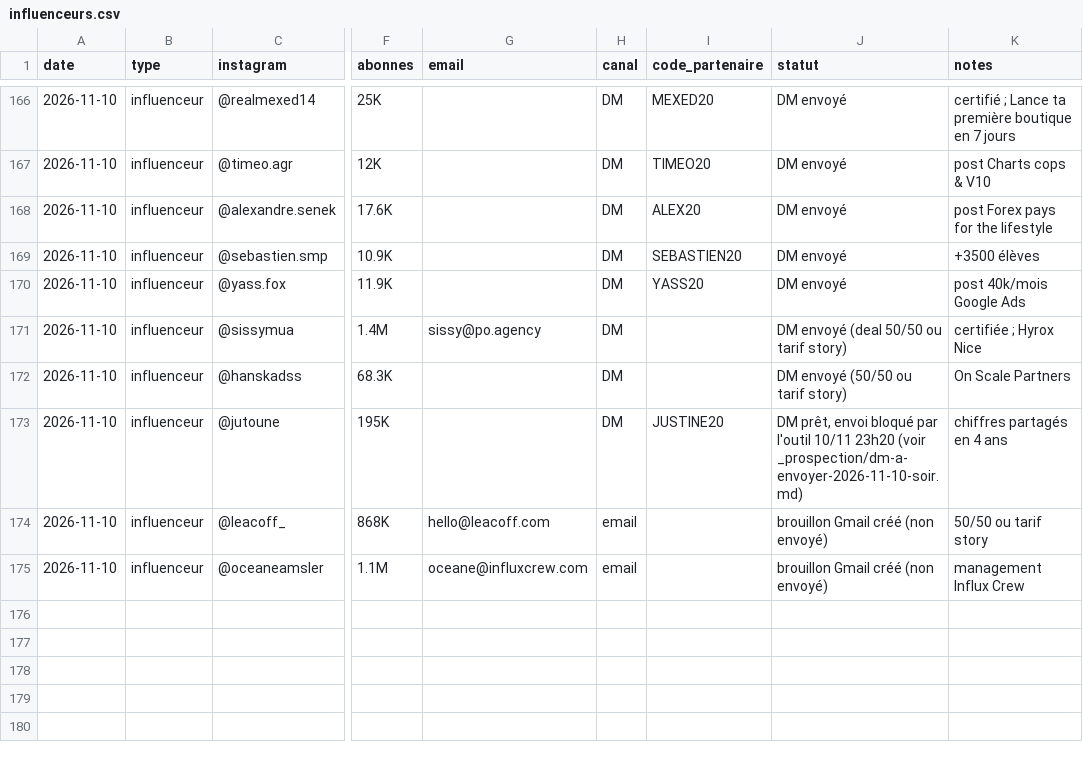
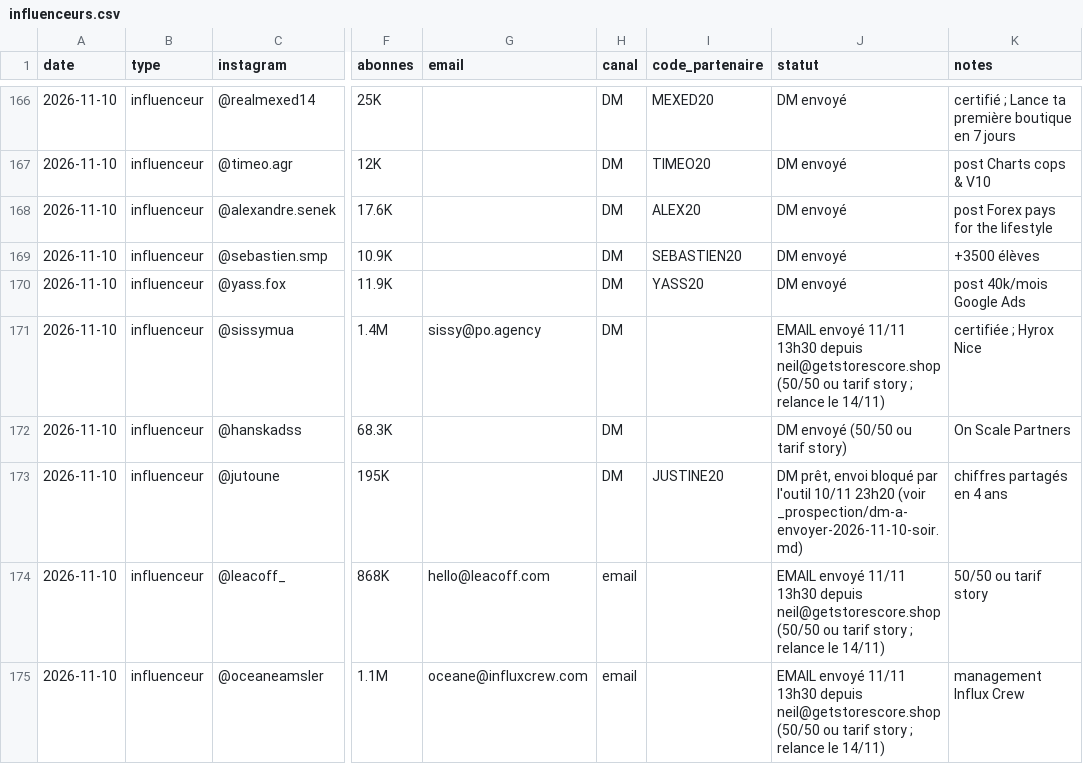
Before and after one commit to storescoreaudit-cmyk/storescore-audit.github.io, a CSV file: influenceurs.csv, drawn as a sheet; only a part is shown, gaps mark what is left out; the diff names each change by its address in the sheet, - before the commit and + after, or states it on an @@ line.

```diff
--- a/influenceurs.csv
+++ b/influenceurs.csv
-J171 (statut): DM envoyé (deal 50/50 ou tarif story)
+J171 (statut): EMAIL envoyé 11/11 13h30 depuis neil@getstorescore.shop (50/50 ou tarif story ; relance le 14/11)
-J174:J175 (statut): brouillon Gmail créé (non envoyé)
+J174:J175 (statut): EMAIL envoyé 11/11 13h30 depuis neil@getstorescore.shop (50/50 ou tarif story ; relance le 14/11)
```
